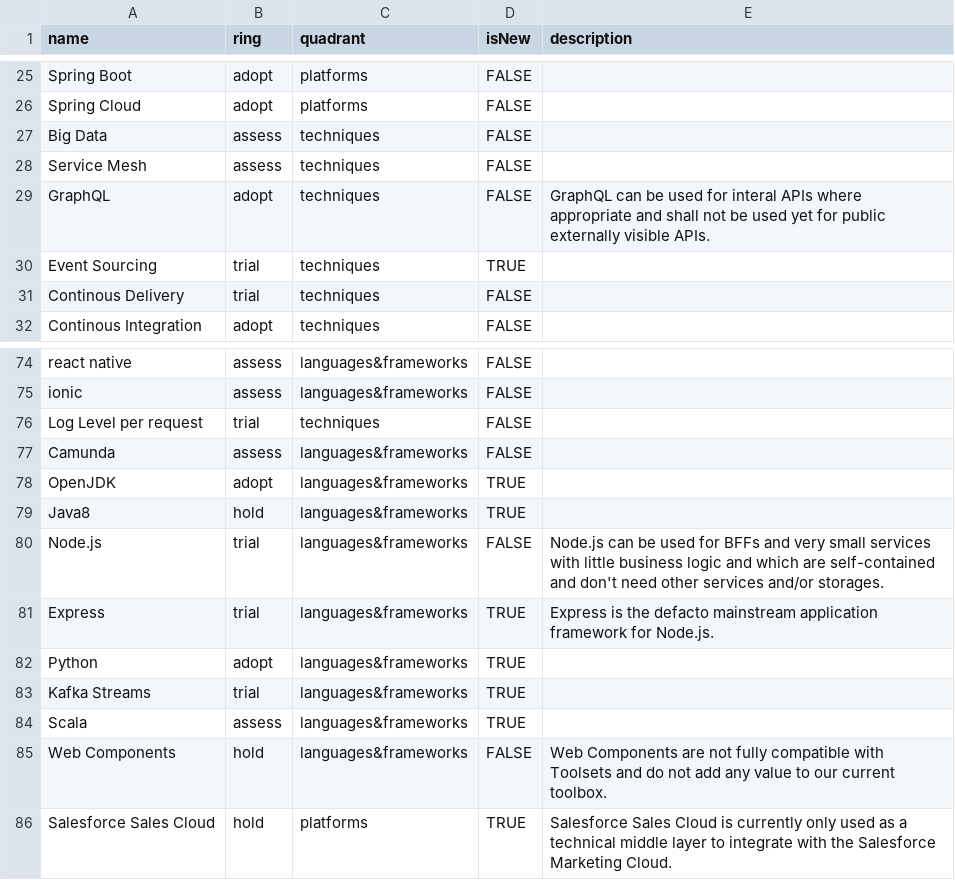
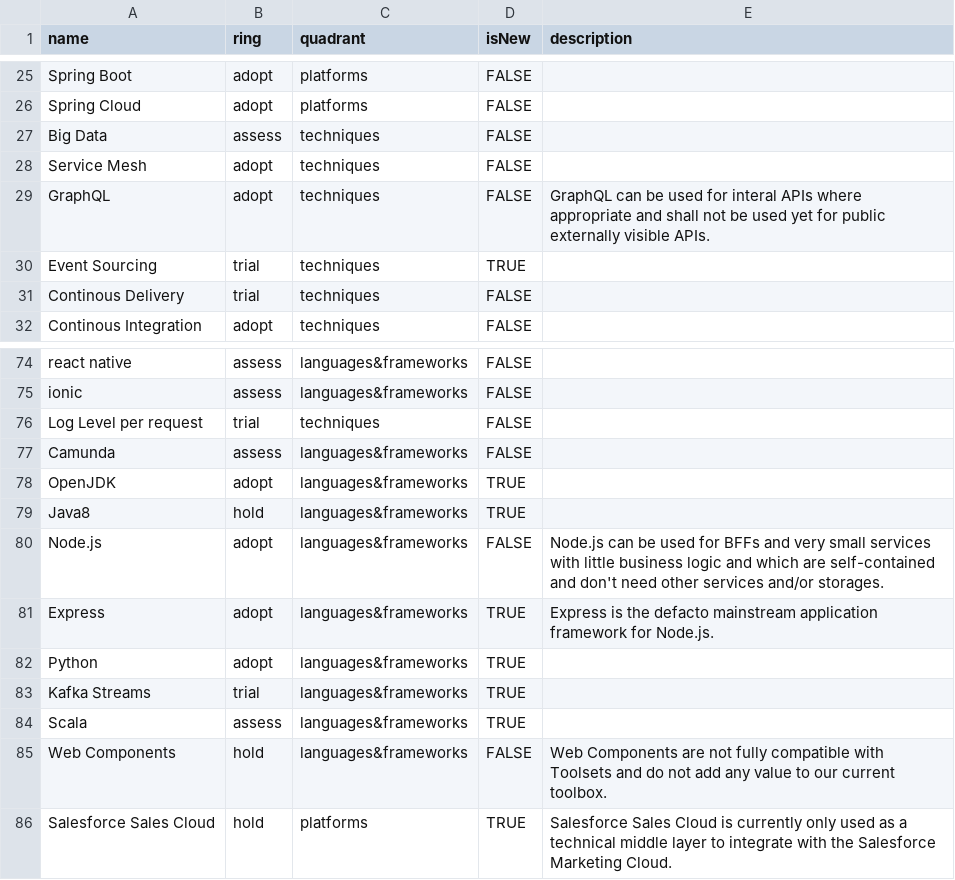
Before and after one commit to Interhyp/tech-radar, a CSV file: Interhyp Radar Volume 4 Q1 2022.csv, drawn as a sheet; only a part is shown, gaps mark what is left out.

Commit message:
Update Interhyp Radar Volume 4 Q1 2022.csv

```diff
--- a/Interhyp Radar Volume 4 Q1 2022.csv
+++ b/Interhyp Radar Volume 4 Q1 2022.csv
@@ -27,3 +27,3 @@ Spring Cloud,adopt,platforms,FALSE,"",
 Big Data,assess,techniques,FALSE,"",
-Service Mesh,assess,techniques,FALSE,"",
+Service Mesh,adopt,techniques,FALSE,"",
 GraphQL,adopt,techniques,FALSE,"GraphQL can be used for interal APIs where appropriate and shall not be used yet for public externally visible APIs.",
@@ -79,4 +79,4 @@ OpenJDK,adopt,languages&frameworks,TRUE,"",
 Java8,hold,languages&frameworks,TRUE,"",
-Node.js,trial,languages&frameworks,FALSE,Node.js can be used for BFFs and very small services with little business logic and which are self-contained and don't need other services and/or storages.,
-Express,trial,languages&frameworks,TRUE,Express is the defacto mainstream application framework for Node.js.,
+Node.js,adopt,languages&frameworks,FALSE,Node.js can be used for BFFs and very small services with little business logic and which are self-contained and don't need other services and/or storages.,
+Express,adopt,languages&frameworks,TRUE,Express is the defacto mainstream application framework for Node.js.,
 Python,adopt,languages&frameworks,TRUE,"",
```
